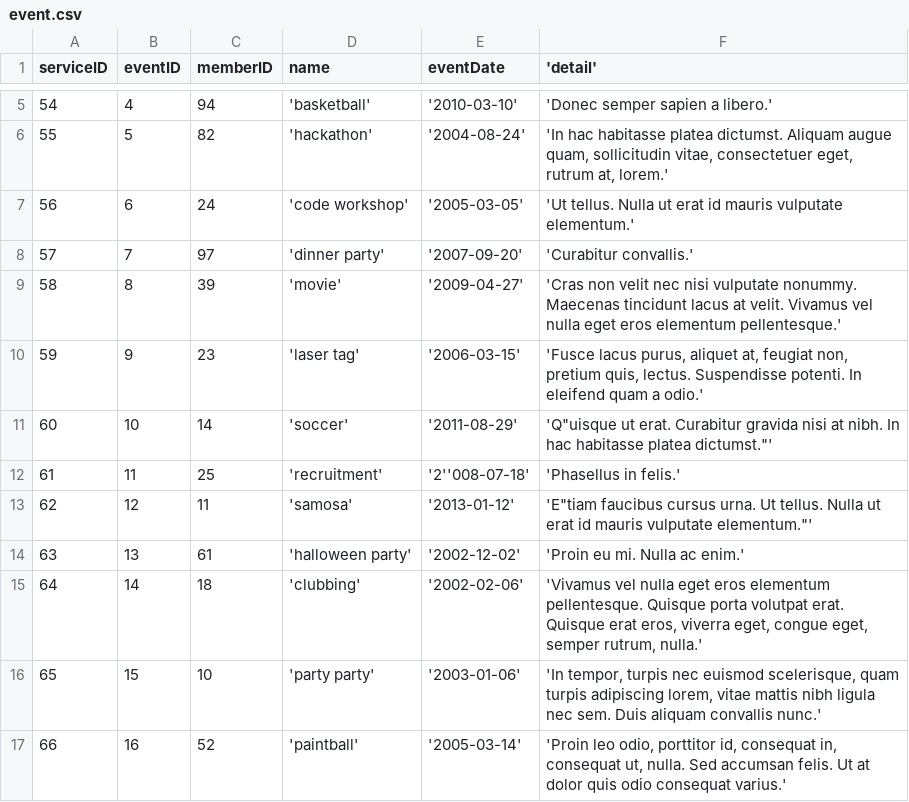
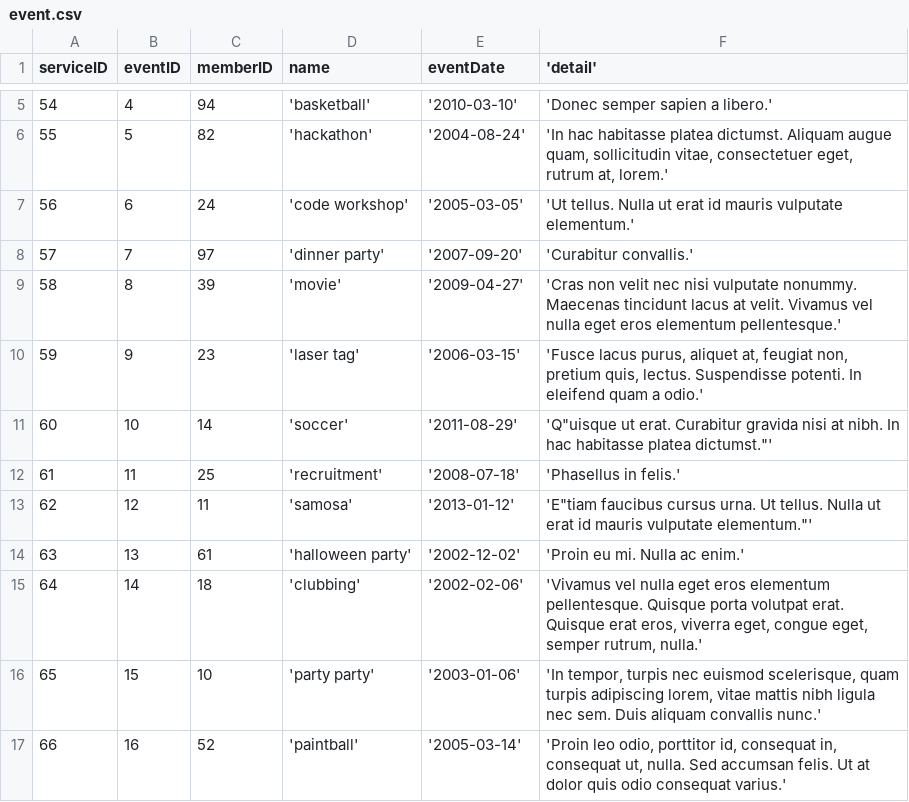
Before and after one commit to g-cheng/DB_Project, a CSV file: csv/event.csv, drawn as a sheet; only a part is shown, gaps mark what is left out.

```diff
--- a/csv/event.csv
+++ b/csv/event.csv
@@ -11,3 +11,3 @@ serviceID,eventID,memberID,name,eventDate,'detail'
 60,10,14,'soccer','2011-08-29',"'Q""uisque ut erat. Curabitur gravida nisi at nibh. In hac habitasse platea dictumst.""'"
-61,11,25,'recruitment','2''008-07-18','Phasellus in felis.'
+61,11,25,'recruitment','2008-07-18','Phasellus in felis.'
 62,12,11,'samosa','2013-01-12',"'E""tiam faucibus cursus urna. Ut tellus. Nulla ut erat id mauris vulputate elementum.""'"
```
Also changed, not shown: csv/idea.csv, 1 other file.
